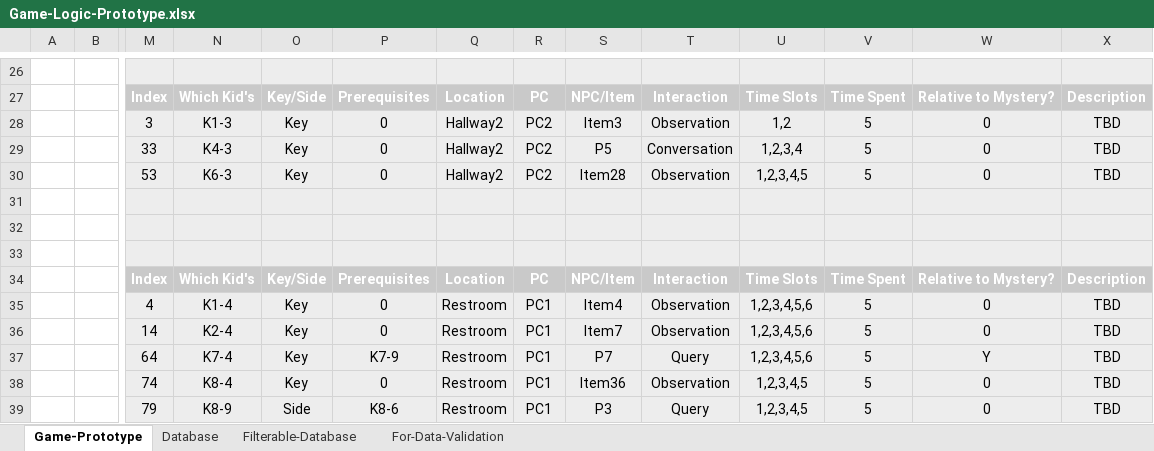
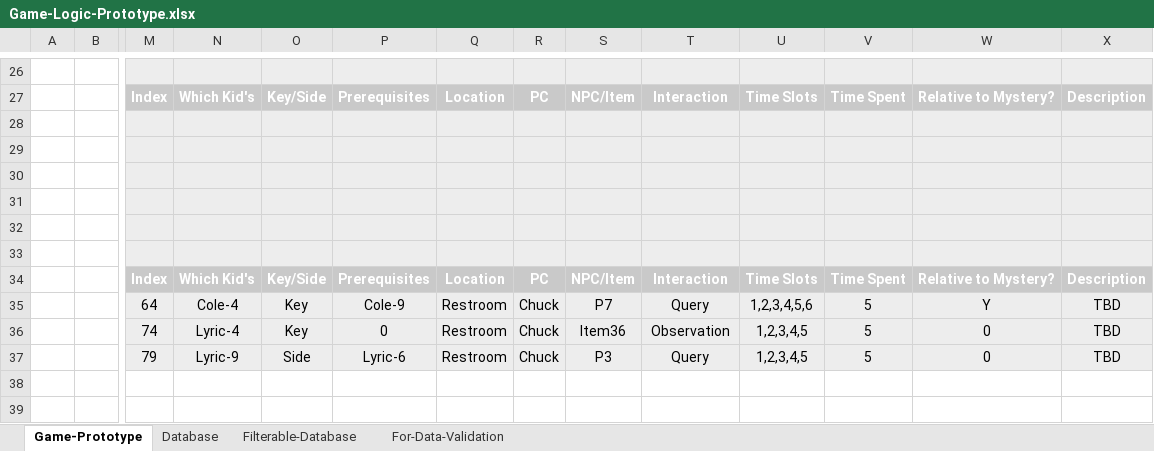
Before and after one commit to RivaWangaaa/Palette, an Excel workbook: Game-Logic-Prototype.xlsx, sheet Game-Prototype, drawn as a sheet; only a part is shown, gaps mark what is left out; values as stored, in another font and other column widths than the file's, no borders; conditional formats not drawn; removed rows and columns are numbered as before the commit, all else as after; rows hold the shown columns only; the diff covers the shown part only; the diff names each change by its address in the sheet, - before the commit and + after, or states it on an @@ line.

Commit message:
Game-Logic-prototype changed

```diff
--- a/Game-Logic-Prototype.xlsx (sheet Game-Prototype)
+++ b/Game-Logic-Prototype.xlsx (sheet Game-Prototype)
-row 28:  |  | 3 | K1-3 | Key | 0 | Hallway2 | PC2 | Item3 | Observation | 1,2 | 5 | 0 | TBD
+row 28: (empty)
-row 29:  |  | 33 | K4-3 | Key | 0 | Hallway2 | PC2 | P5 | Conversation | 1,2,3,4 | 5 | 0 | TBD
+row 29: (empty)
-row 30:  |  | 53 | K6-3 | Key | 0 | Hallway2 | PC2 | Item28 | Observation | 1,2,3,4,5 | 5 | 0 | TBD
+row 30: (empty)
-row 35:  |  | 4 | K1-4 | Key | 0 | Restroom | PC1 | Item4 | Observation | 1,2,3,4,5,6 | 5 | 0 | TBD
-row 36:  |  | 14 | K2-4 | Key | 0 | Restroom | PC1 | Item7 | Observation | 1,2,3,4,5,6 | 5 | 0 | TBD
-N35: K7-4
+N35: Cole-4
-P35: K7-9
+P35: Cole-9
-R35:R37: PC1
+R35:R37: Chuck
-N36: K8-4
+N36: Lyric-4
-N37: K8-9
+N37: Lyric-9
-P37: K8-6
+P37: Lyric-6
```
Also changed, not shown: 11 added rows, 11 removed rows and 32 edited cells elsewhere in this sheet, sheet Database, sheet Filterable-Database, formulas that keep their value, hidden cells, 2 other files.
